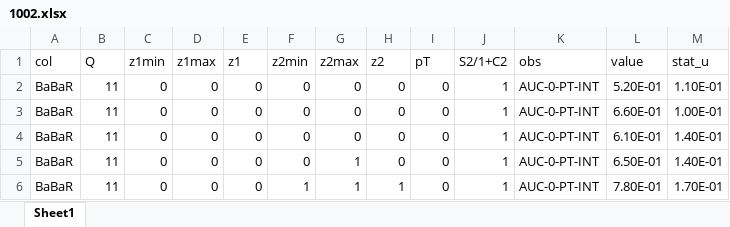
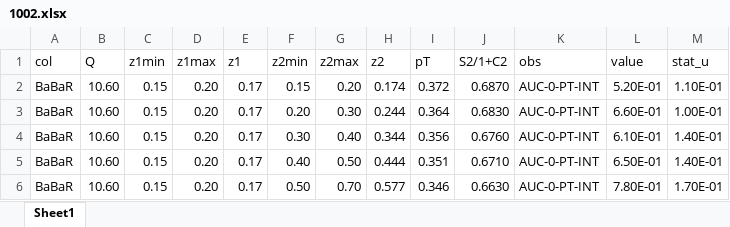
Before and after one commit to zack0179/transfer, an Excel workbook: database/sia/expdata/1002.xlsx, sheet Sheet1, drawn as a sheet; only a part is shown; values as stored, in another font and other column widths than the file's, no borders; the diff covers the shown part only; the diff names each change by its address in the sheet, - before the commit and + after, or states it on an @@ line.

```diff
--- a/database/sia/expdata/1002.xlsx (sheet Sheet1)
+++ b/database/sia/expdata/1002.xlsx (sheet Sheet1)
-B2:B6 (Q): 11
+B2:B6 (Q): 10.60
-C2:C6 (z1min): 0
+C2:C6 (z1min): 0.15
-D2:D6 (z1max): 0
+D2:D6 (z1max): 0.20
-E2:E6 (z1): 0
+E2:E6 (z1): 0.17
-F2 (z2min): 0
+F2 (z2min): 0.15
-G2 (z2max): 0
+G2 (z2max): 0.20
-H2 (z2): 0
+H2 (z2): 0.174
-I2 (pT): 0
+I2 (pT): 0.372
-J2 (S2/1+C2): 1
+J2 (S2/1+C2): 0.6870
-F3 (z2min): 0
+F3 (z2min): 0.20
-G3 (z2max): 0
+G3 (z2max): 0.30
-H3 (z2): 0
+H3 (z2): 0.244
-I3 (pT): 0
+I3 (pT): 0.364
-J3 (S2/1+C2): 1
+J3 (S2/1+C2): 0.6830
-F4 (z2min): 0
+F4 (z2min): 0.30
-G4 (z2max): 0
+G4 (z2max): 0.40
-H4 (z2): 0
+H4 (z2): 0.344
-I4 (pT): 0
+I4 (pT): 0.356
-J4 (S2/1+C2): 1
+J4 (S2/1+C2): 0.6760
-F5 (z2min): 0
+F5 (z2min): 0.40
-G5 (z2max): 1
+G5 (z2max): 0.50
-H5 (z2): 0
+H5 (z2): 0.444
-I5 (pT): 0
+I5 (pT): 0.351
-J5 (S2/1+C2): 1
+J5 (S2/1+C2): 0.6710
-F6 (z2min): 1
+F6 (z2min): 0.50
-G6 (z2max): 1
+G6 (z2max): 0.70
-H6 (z2): 1
+H6 (z2): 0.577
-I6 (pT): 0
+I6 (pT): 0.346
-J6 (S2/1+C2): 1
+J6 (S2/1+C2): 0.6630
```
Also changed, not shown: 279 edited cells elsewhere in this sheet, database/sia/expdata/1003.xlsx, database/sia/expdata/1005.xlsx, 2 other files.
